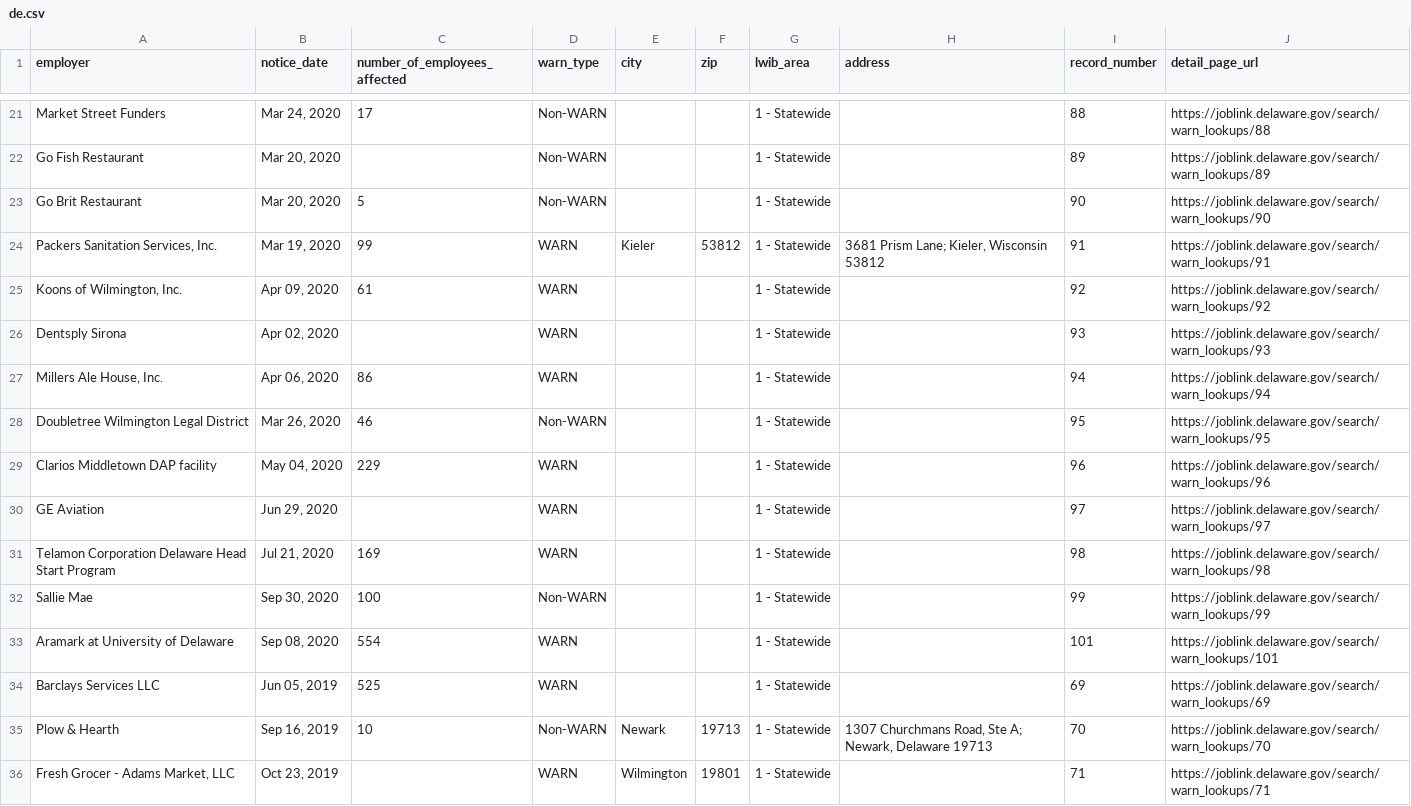
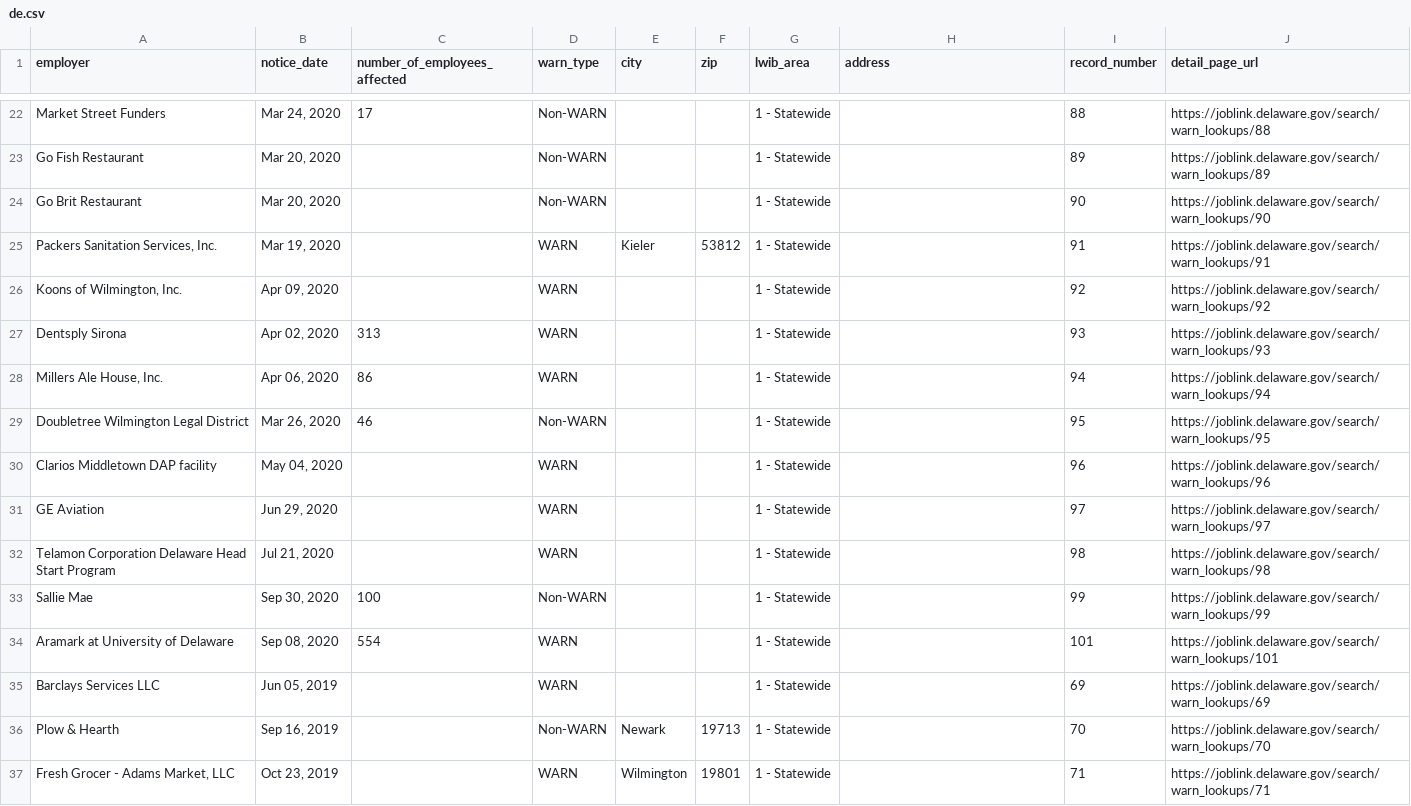
Before and after one commit to FTS-IE/github-actions-tut, a CSV file: data/de.csv, drawn as a sheet; only a part is shown, gaps mark what is left out; the diff covers the shown part only.

```diff
--- a/data/de.csv
+++ b/data/de.csv
@@ -22,15 +23,15 @@ Market Street Funders,"Mar 24, 2020",17,Non-WARN,,,1 - Statewide,,88,https://job
 Go Fish Restaurant,"Mar 20, 2020",,Non-WARN,,,1 - Statewide,,89,https://joblink.delaware.gov/search/warn_lookups/89
-Go Brit Restaurant,"Mar 20, 2020",5,Non-WARN,,,1 - Statewide,,90,https://joblink.delaware.gov/search/warn_lookups/90
-"Packers Sanitation Services, Inc.","Mar 19, 2020",99,WARN,Kieler,53812,1 - Statewide,"3681 Prism Lane; Kieler, Wisconsin 53812",91,https://joblink.delaware.gov/search/warn_lookups/91
-"Koons of Wilmington, Inc.","Apr 09, 2020",61,WARN,,,1 - Statewide,,92,https://joblink.delaware.gov/search/warn_lookups/92
-Dentsply Sirona,"Apr 02, 2020",,WARN,,,1 - Statewide,,93,https://joblink.delaware.gov/search/warn_lookups/93
+Go Brit Restaurant,"Mar 20, 2020",,Non-WARN,,,1 - Statewide,,90,https://joblink.delaware.gov/search/warn_lookups/90
+"Packers Sanitation Services, Inc.","Mar 19, 2020",,WARN,Kieler,53812,1 - Statewide,,91,https://joblink.delaware.gov/search/warn_lookups/91
+"Koons of Wilmington, Inc.","Apr 09, 2020",,WARN,,,1 - Statewide,,92,https://joblink.delaware.gov/search/warn_lookups/92
+Dentsply Sirona,"Apr 02, 2020",313,WARN,,,1 - Statewide,,93,https://joblink.delaware.gov/search/warn_lookups/93
 "Millers Ale House, Inc.","Apr 06, 2020",86,WARN,,,1 - Statewide,,94,https://joblink.delaware.gov/search/warn_lookups/94
 Doubletree Wilmington Legal District,"Mar 26, 2020",46,Non-WARN,,,1 - Statewide,,95,https://joblink.delaware.gov/search/warn_lookups/95
-Clarios Middletown DAP facility,"May 04, 2020",229,WARN,,,1 - Statewide,,96,https://joblink.delaware.gov/search/warn_lookups/96
+Clarios Middletown DAP facility,"May 04, 2020",,WARN,,,1 - Statewide,,96,https://joblink.delaware.gov/search/warn_lookups/96
 GE Aviation,"Jun 29, 2020",,WARN,,,1 - Statewide,,97,https://joblink.delaware.gov/search/warn_lookups/97
-Telamon Corporation Delaware Head Start Program,"Jul 21, 2020",169,WARN,,,1 - Statewide,,98,https://joblink.delaware.gov/search/warn_lookups/98
+Telamon Corporation Delaware Head Start Program,"Jul 21, 2020",,WARN,,,1 - Statewide,,98,https://joblink.delaware.gov/search/warn_lookups/98
 Sallie Mae,"Sep 30, 2020",100,Non-WARN,,,1 - Statewide,,99,https://joblink.delaware.gov/search/warn_lookups/99
 Aramark at University of Delaware,"Sep 08, 2020",554,WARN,,,1 - Statewide,,101,https://joblink.delaware.gov/search/warn_lookups/101
-Barclays Services LLC,"Jun 05, 2019",525,WARN,,,1 - Statewide,,69,https://joblink.delaware.gov/search/warn_lookups/69
-Plow & Hearth,"Sep 16, 2019",10,Non-WARN,Newark,19713,1 - Statewide,"1307 Churchmans Road, Ste A; Newark, Delaware 19713",70,https://joblink.delaware.gov/search/warn_lookups/70
+Barclays Services LLC,"Jun 05, 2019",,WARN,,,1 - Statewide,,69,https://joblink.delaware.gov/search/warn_lookups/69
+Plow & Hearth,"Sep 16, 2019",,Non-WARN,Newark,19713,1 - Statewide,,70,https://joblink.delaware.gov/search/warn_lookups/70
 "Fresh Grocer - Adams Market, LLC","Oct 23, 2019",,WARN,Wilmington,19801,1 - Statewide,,71,https://joblink.delaware.gov/search/warn_lookups/71
```
Also changed, not shown: 7 added rows, 13 removed rows and 18 edited cells elsewhere in this file, data/recent_notices.csv, 5 other files.
